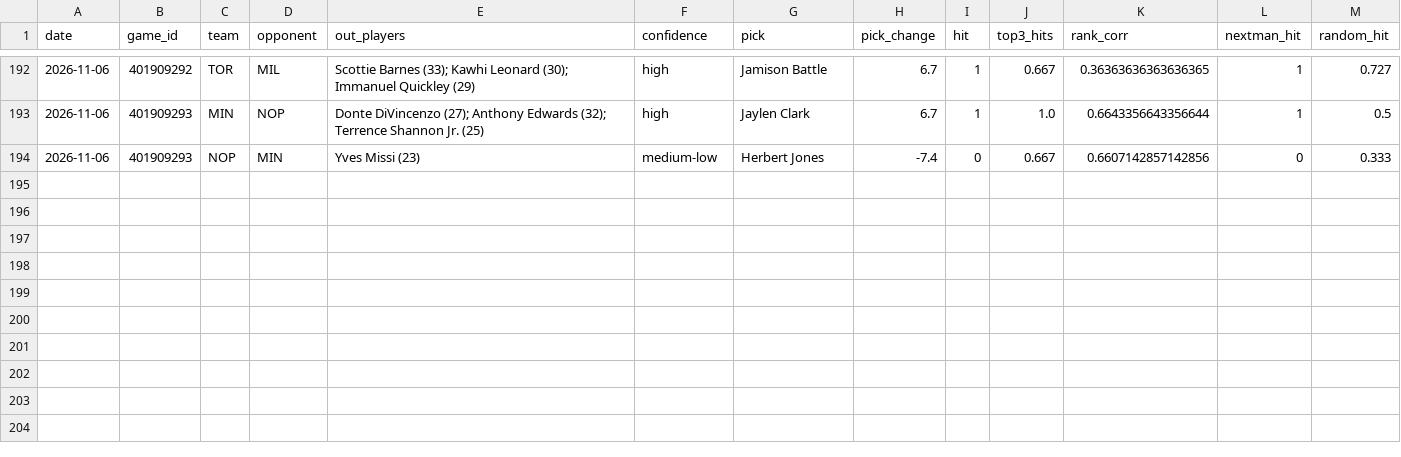
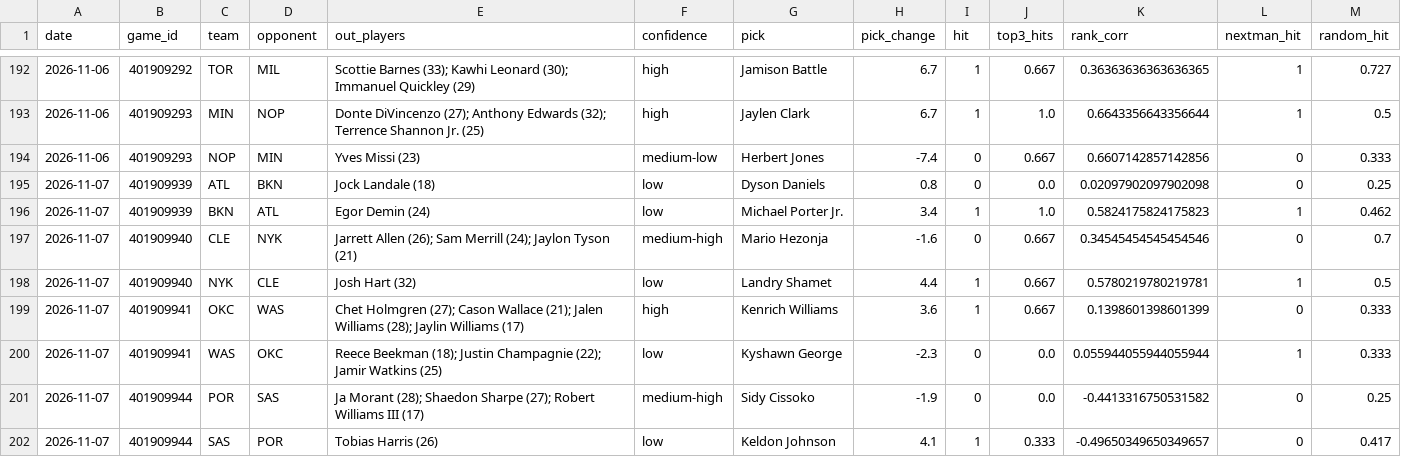
Before and after one commit to lukemaass-hub/nba-board, a CSV file: backtest/live/scorecard.csv, drawn as a sheet; only a part is shown, gaps mark what is left out.

```diff
--- a/backtest/live/scorecard.csv
+++ b/backtest/live/scorecard.csv
@@ -194 +194,9 @@ date,game_id,team,opponent,out_players,confidence,pick,pick_change,hit,top3_hits
 2026-11-06,401909293,NOP,MIN,Yves Missi (23),medium-low,Herbert Jones,-7.4,0,0.667,0.6607142857142856,0,0.333
+2026-11-07,401909939,ATL,BKN,Jock Landale (18),low,Dyson Daniels,0.8,0,0.0,0.02097902097902098,0,0.25
+2026-11-07,401909939,BKN,ATL,Egor Demin (24),low,Michael Porter Jr.,3.4,1,1.0,0.5824175824175823,1,0.462
+2026-11-07,401909940,CLE,NYK,Jarrett Allen (26); Sam Merrill (24); Jaylon Tyson (21),medium-high,Mario Hezonja,-1.6,0,0.667,0.34545454545454546,0,0.7
+2026-11-07,401909940,NYK,CLE,Josh Hart (32),low,Landry Shamet,4.4,1,0.667,0.5780219780219781,1,0.5
+2026-11-07,401909941,OKC,WAS,Chet Holmgren (27); Cason Wallace (21); Jalen Williams (28); Jaylin Williams (17),high,Kenrich Williams,3.6,1,0.667,0.1398601398601399,0,0.333
+2026-11-07,401909941,WAS,OKC,Reece Beekman (18); Justin Champagnie (22); Jamir Watkins (25),low,Kyshawn George,-2.3,0,0.0,0.055944055944055944,1,0.333
+2026-11-07,401909944,POR,SAS,Ja Morant (28); Shaedon Sharpe (27); Robert Williams III (17),medium-high,Sidy Cissoko,-1.9,0,0.0,-0.4413316750531582,0,0.25
+2026-11-07,401909944,SAS,POR,Tobias Harris (26),low,Keldon Johnson,4.1,1,0.333,-0.49650349650349657,0,0.417
```
Also changed, not shown: backtest/data/games_2026-27.csv, 3 other files.
